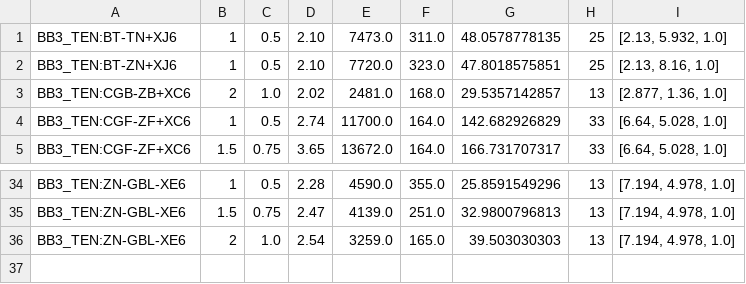
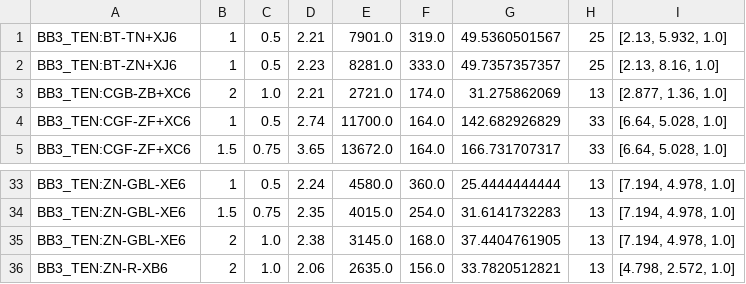
Before and after one commit to twangcode/eebb3, a CSV file: output/BB3_filtered_TEN.csv, drawn as a sheet; only a part is shown, gaps mark what is left out; addresses are those after the commit; the diff covers the shown part only; the diff names each change by its address in the sheet, - before the commit and + after, or states it on an @@ line.

```diff
--- a/output/BB3_filtered_TEN.csv
+++ b/output/BB3_filtered_TEN.csv
-D1: 2.10
+D1: 2.21
-E1: 7473.0
+E1: 7901.0
-F1: 311.0
+F1: 319.0
-G1: 48.0578778135
+G1: 49.5360501567
-D2: 2.10
+D2: 2.23
-E2: 7720.0
+E2: 8281.0
-F2: 323.0
+F2: 333.0
-G2: 47.8018575851
+G2: 49.7357357357
-D3: 2.02
+D3: 2.21
-E3: 2481.0
+E3: 2721.0
-F3: 168.0
+F3: 174.0
-G3: 29.5357142857
+G3: 31.275862069
-D33: 2.28
+D33: 2.24
-E33: 4590.0
+E33: 4580.0
-F33: 355.0
+F33: 360.0
-G33: 25.8591549296
+G33: 25.4444444444
-D34: 2.47
+D34: 2.35
-E34: 4139.0
+E34: 4015.0
-F34: 251.0
+F34: 254.0
-G34: 32.9800796813
+G34: 31.6141732283
-D35: 2.54
+D35: 2.38
-E35: 3259.0
+E35: 3145.0
-F35: 165.0
+F35: 168.0
-G35: 39.503030303
+G35: 37.4404761905
+row 36: BB3_TEN:ZN-R-XB6 | 2 | 1.0 | 2.06 | 2635.0 | 156.0 | 33.7820512821 | 13 | [4.798, 2.572, 1.0]
```
Also changed, not shown: 2 added rows, 3 removed rows and 58 edited cells elsewhere in this file, input/list_BB3.csv, output/BB3_filtered.csv, 6 other files.
